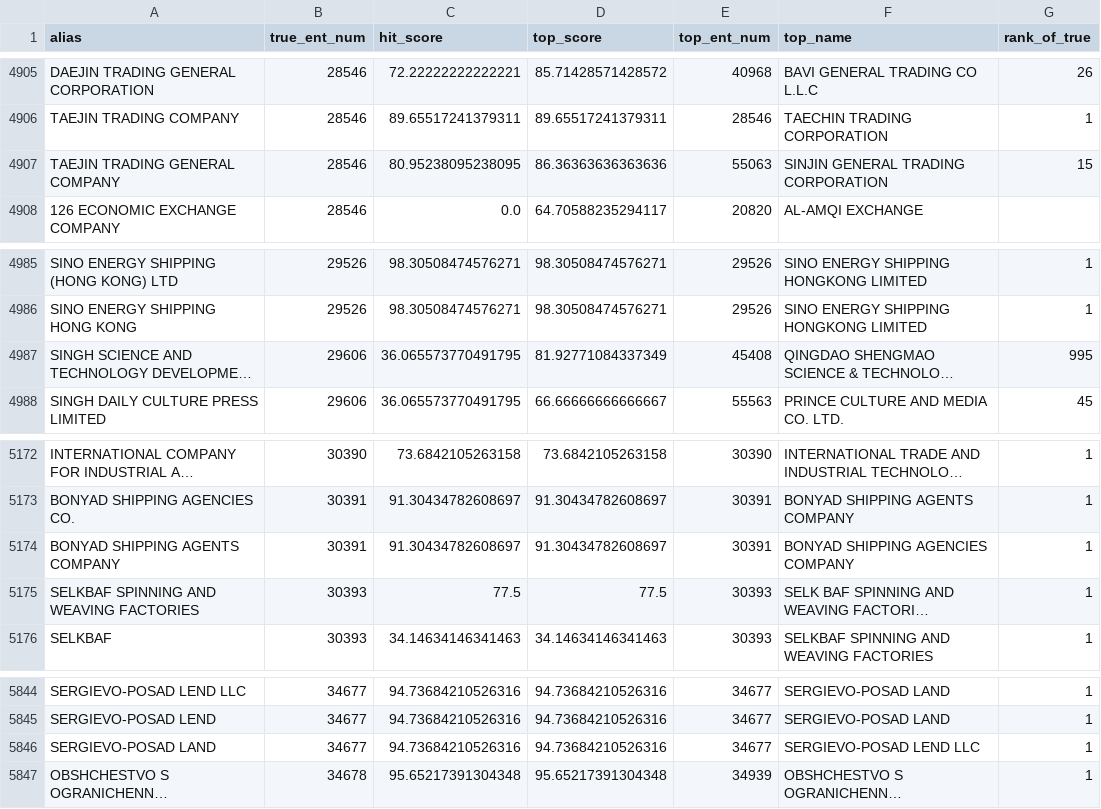
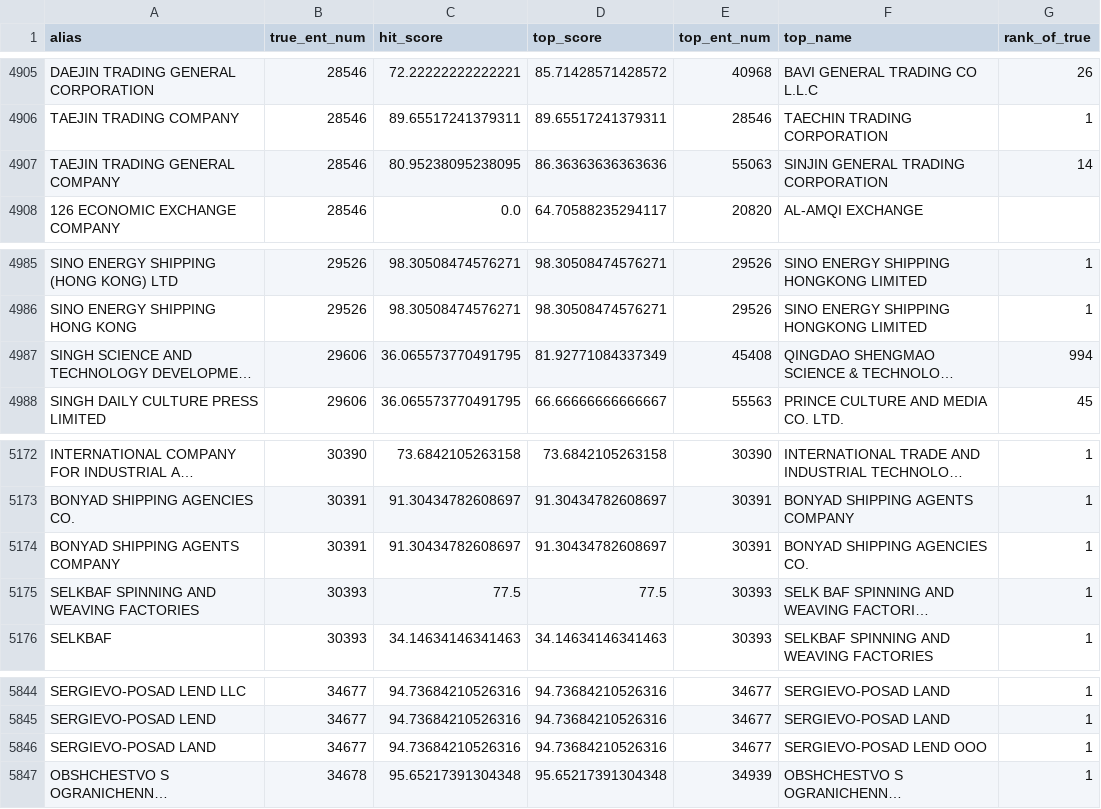
Before and after one commit to harshit-malik-nyu/sanctions-triage, a CSV file: evidence/alias_results.csv, drawn as a sheet; only a part is shown, gaps mark what is left out; long unchanged cells end in …; the diff covers the shown part only; the diff names each change by its address in the sheet, - before the commit and + after, or states it on an @@ line.

```diff
--- a/evidence/alias_results.csv
+++ b/evidence/alias_results.csv
-G4907 (rank_of_true): 15
+G4907 (rank_of_true): 14
-G4987 (rank_of_true): 995
+G4987 (rank_of_true): 994
-F5174 (top_name): BONYAD SHIPPING AGENCIES COMPANY
+F5174 (top_name): BONYAD SHIPPING AGENCIES CO.
-F5846 (top_name): SERGIEVO-POSAD LEND LLC
+F5846 (top_name): SERGIEVO-POSAD LEND OOO
```
Also changed, not shown: 12 edited cells elsewhere in this file, evidence/clean_results.csv, 3 other files.
